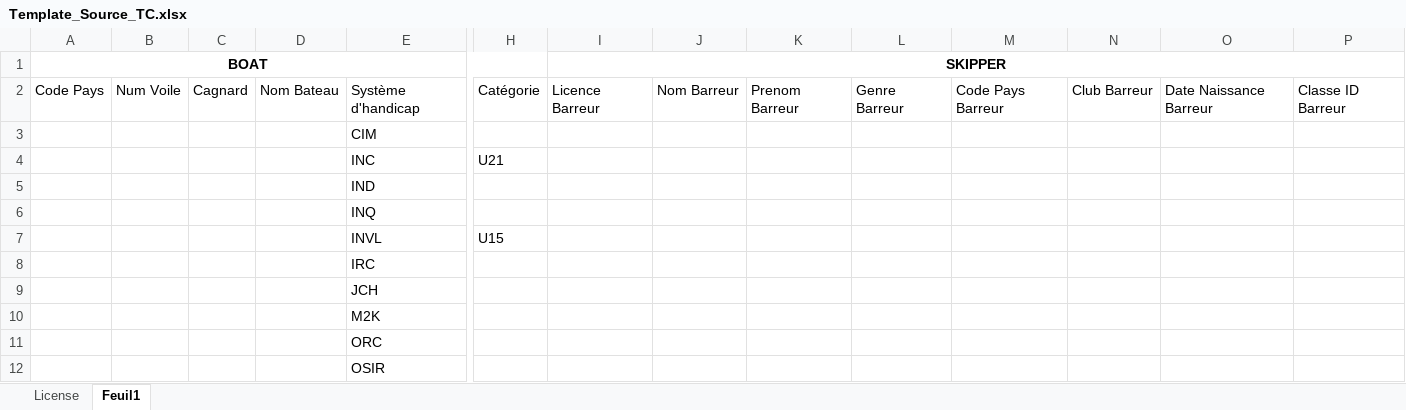
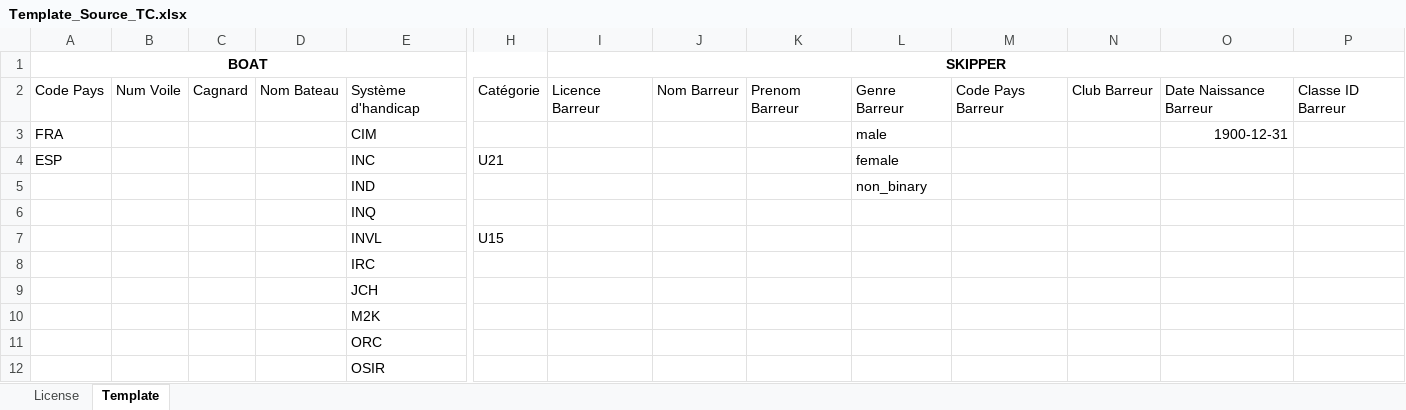
Before and after one commit to Mttwt9/XRR-SCORE, an Excel workbook: Template_Source_TC.xlsx, sheet Template, drawn as a sheet; only a part is shown, gaps mark what is left out; values as stored, in another font and other column widths than the file's, no borders; removed rows and columns are numbered as before the commit, all else as after; rows hold the shown columns only; the diff names each change by its address in the sheet, - before the commit and + after, or states it on an @@ line.

```diff
--- a/Template_Source_TC.xlsx (sheet Template)
+++ b/Template_Source_TC.xlsx (sheet Template)
-sheet tab: Feuil1
+sheet tab: Template
-row 3:  |  |  |  | CIM
+row 3: FRA |  |  |  | CIM |  |  |  |  | male |  |  | 1900-12-31
-A4 (BOAT): (empty)
+A4 (BOAT): ESP
-L4: (empty)
+L4: female
-L5: (empty)
+L5: non_binary
```
Also changed, not shown: 3 other files.
